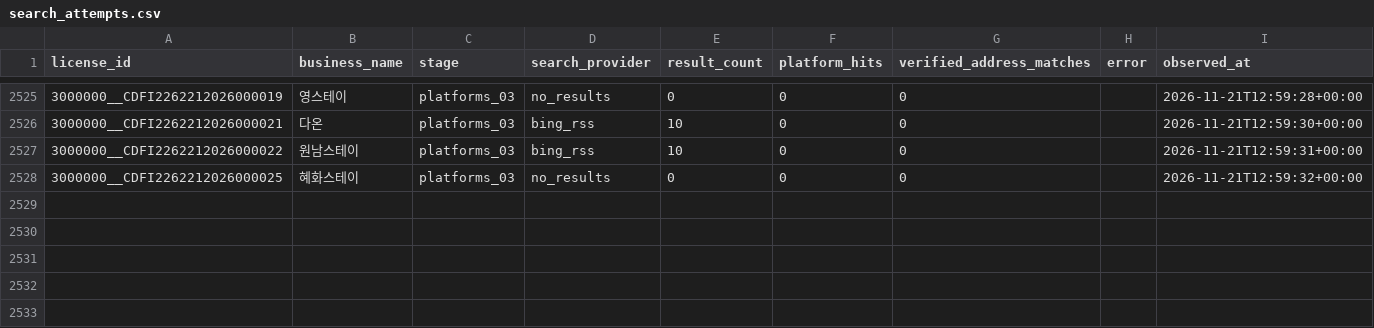
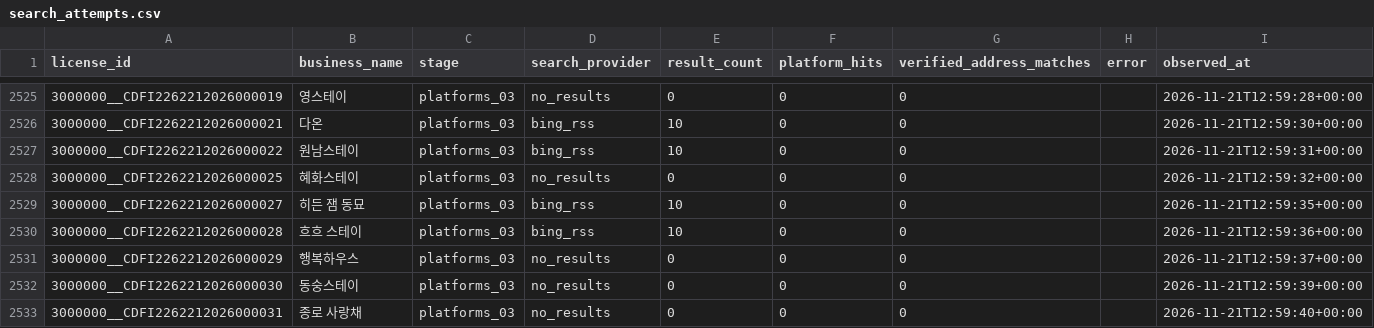
Before and after one commit to lyonbegin/hitel-scribd-runner, a CSV file: data/seoul-ota/search_attempts.csv, drawn as a sheet; only a part is shown, gaps mark what is left out; the diff names each change by its address in the sheet, - before the commit and + after, or states it on an @@ line.

```diff
--- a/data/seoul-ota/search_attempts.csv
+++ b/data/seoul-ota/search_attempts.csv
+row 2529: 3000000__CDFI2262212026000027 | 히든 잼 동묘 | platforms_03 | bing_rss | 10 | 0 | 0 |  | 2026-11-21T12:59:35+00:00
+row 2530: 3000000__CDFI2262212026000028 | 흐흐 스테이 | platforms_03 | bing_rss | 10 | 0 | 0 |  | 2026-11-21T12:59:36+00:00
+row 2531: 3000000__CDFI2262212026000029 | 행복하우스 | platforms_03 | no_results | 0 | 0 | 0 |  | 2026-11-21T12:59:37+00:00
+row 2532: 3000000__CDFI2262212026000030 | 동숭스테이 | platforms_03 | no_results | 0 | 0 | 0 |  | 2026-11-21T12:59:39+00:00
+row 2533: 3000000__CDFI2262212026000031 | 종로 사랑채 | platforms_03 | no_results | 0 | 0 | 0 |  | 2026-11-21T12:59:40+00:00
```
Also changed, not shown: 2 other files.
